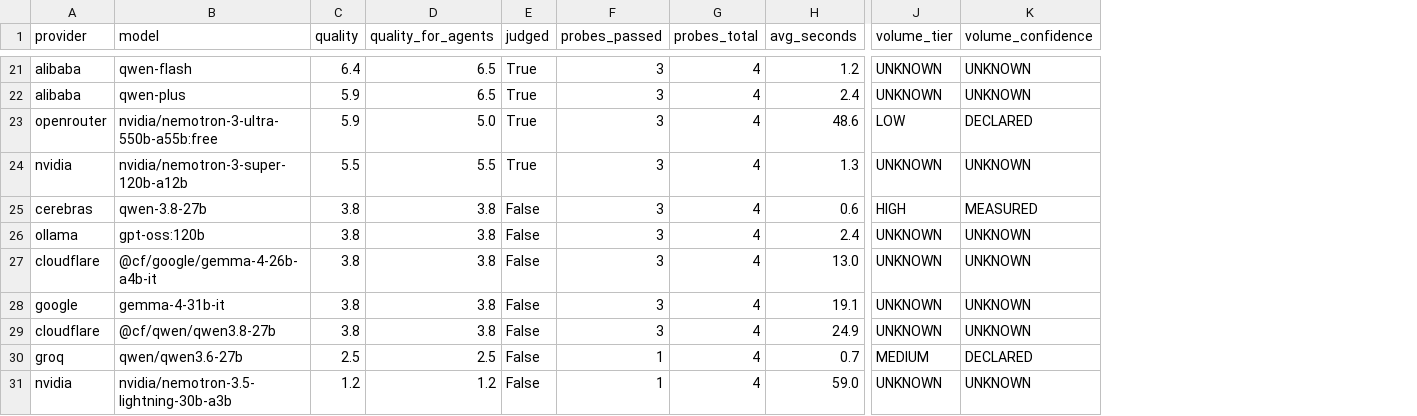
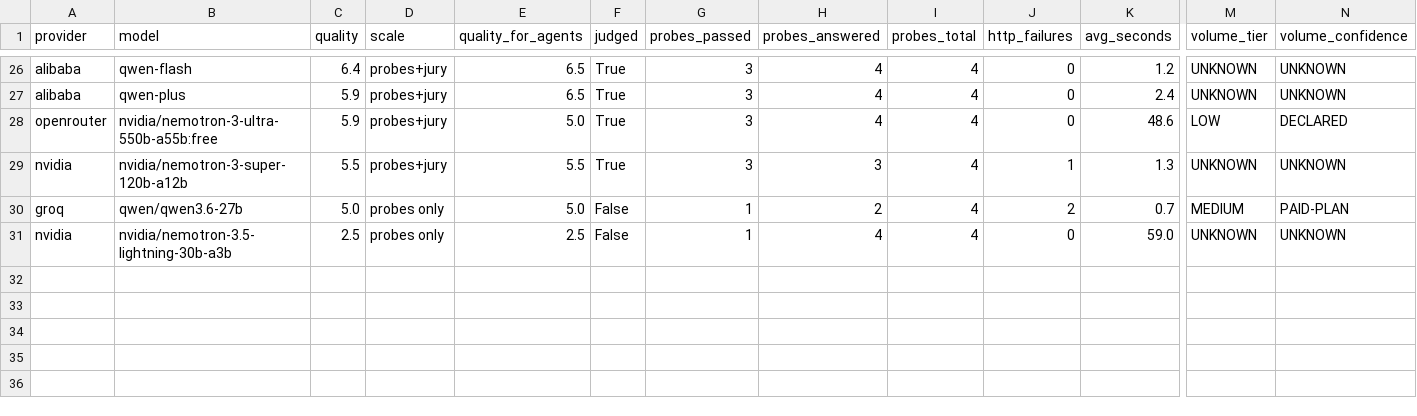
Before and after one commit to i-voryStudio/Road-to-1-BILLION-FREE-LLM-TOKENS-24H-LIVE, a CSV file: data/models.csv, drawn as a sheet; only a part is shown, gaps mark what is left out; removed rows and columns are numbered as before the commit, all else as after; rows hold the shown columns only; the diff covers the shown part only; the diff names each change by its address in the sheet, - before the commit and + after, or states it on an @@ line.

```diff
--- a/data/models.csv
+++ b/data/models.csv
+column D (scale), rows 26-31: probes+jury | probes+jury | probes+jury | probes+jury | probes only | probes only
+column H (probes_answered), rows 26-31: 4 | 4 | 4 | 3 | 2 | 4
+column J (http_failures), rows 26-31: 0 | 0 | 0 | 1 | 2 | 0
-row 25: cerebras | qwen-3.8-27b | 3.8 | 3.8 | False | 3 | 4 | 0.6 | HIGH | MEASURED
-row 26: ollama | gpt-oss:120b | 3.8 | 3.8 | False | 3 | 4 | 2.4 | UNKNOWN | UNKNOWN
-row 27: cloudflare | @cf/google/gemma-4-26b-a4b-it | 3.8 | 3.8 | False | 3 | 4 | 13.0 | UNKNOWN | UNKNOWN
-row 28: google | gemma-4-31b-it | 3.8 | 3.8 | False | 3 | 4 | 19.1 | UNKNOWN | UNKNOWN
-row 29: cloudflare | @cf/qwen/qwen3.8-27b | 3.8 | 3.8 | False | 3 | 4 | 24.9 | UNKNOWN | UNKNOWN
-C30 (quality): 2.5
+C30 (quality): 5.0
-E30 (quality_for_agents): 2.5
+E30 (quality_for_agents): 5.0
-N30 (volume_confidence): DECLARED
+N30 (volume_confidence): PAID-PLAN
-C31 (quality): 1.2
+C31 (quality): 2.5
-E31 (quality_for_agents): 1.2
+E31 (quality_for_agents): 2.5
```
Also changed, not shown: 5 added rows and 3 edited cells elsewhere in this file, 17 other files.
